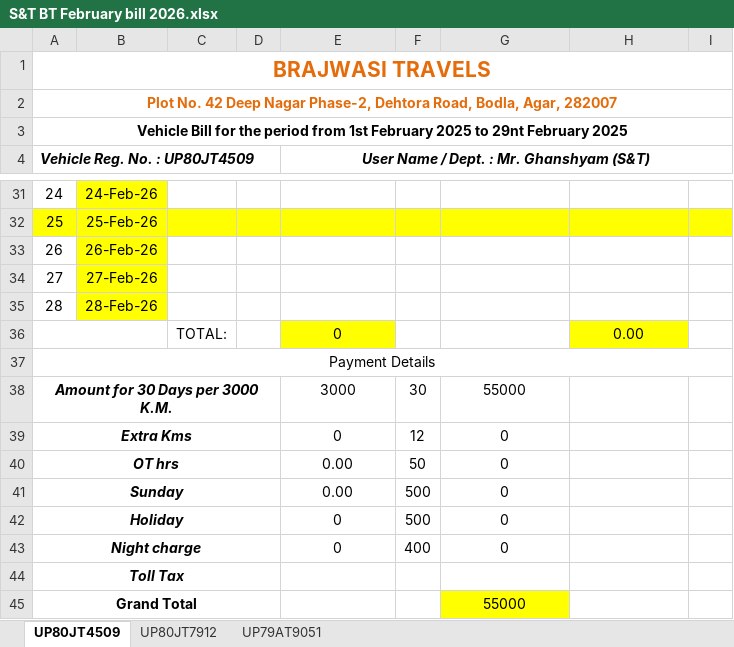
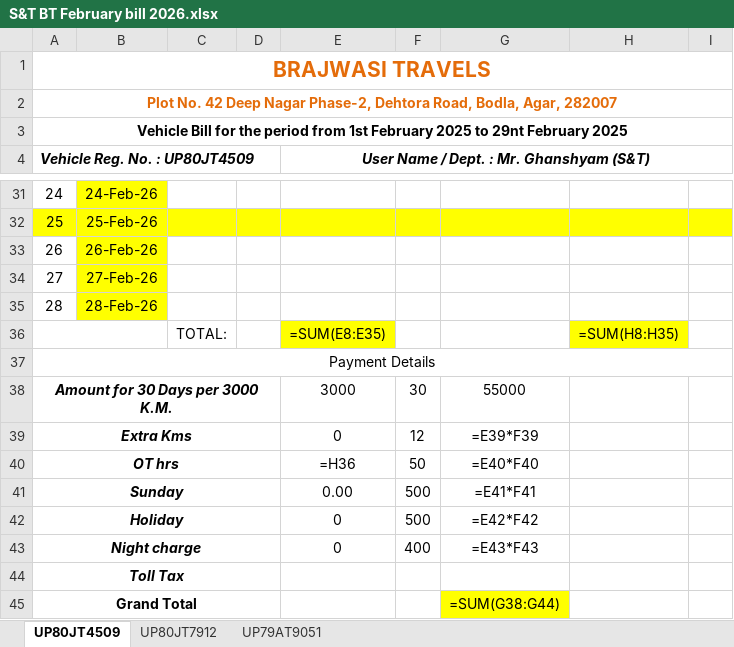
Before and after one commit to devesh2010553/brajwasi-billing, an Excel workbook: excel/S&T BT February bill 2026.xlsx, sheet UP80JT4509, drawn as a sheet; only a part is shown, gaps mark what is left out; values as stored, in another font and other column widths than the file's, no borders; formulas without a stored value are shown as written; removed rows and columns are numbered as before the commit, all else as after; the diff names each change by its address in the sheet, - before the commit and + after, or states it on an @@ line.

```diff
--- a/excel/S&T BT February bill 2026.xlsx (sheet UP80JT4509)
+++ b/excel/S&T BT February bill 2026.xlsx (sheet UP80JT4509)
-row 36:  |  | TOTAL: |  | 0 |  |  | 0.00
+row 36:  |  | TOTAL: |  | =SUM(E8:E35) |  |  | =SUM(H8:H35)
-G39: 0
+G39: =E39*F39
-E40: 0.00
+E40: =H36
-G40: 0
+G40: =E40*F40
-G41: 0
+G41: =E41*F41
-G42: 0
+G42: =E42*F42
-G43: 0
+G43: =E43*F43
-G45: 55000
+G45: =SUM(G38:G44)
```
Also changed, not shown: sheet UP79AT9051, sheet UP80JT7912, 5 other files.
